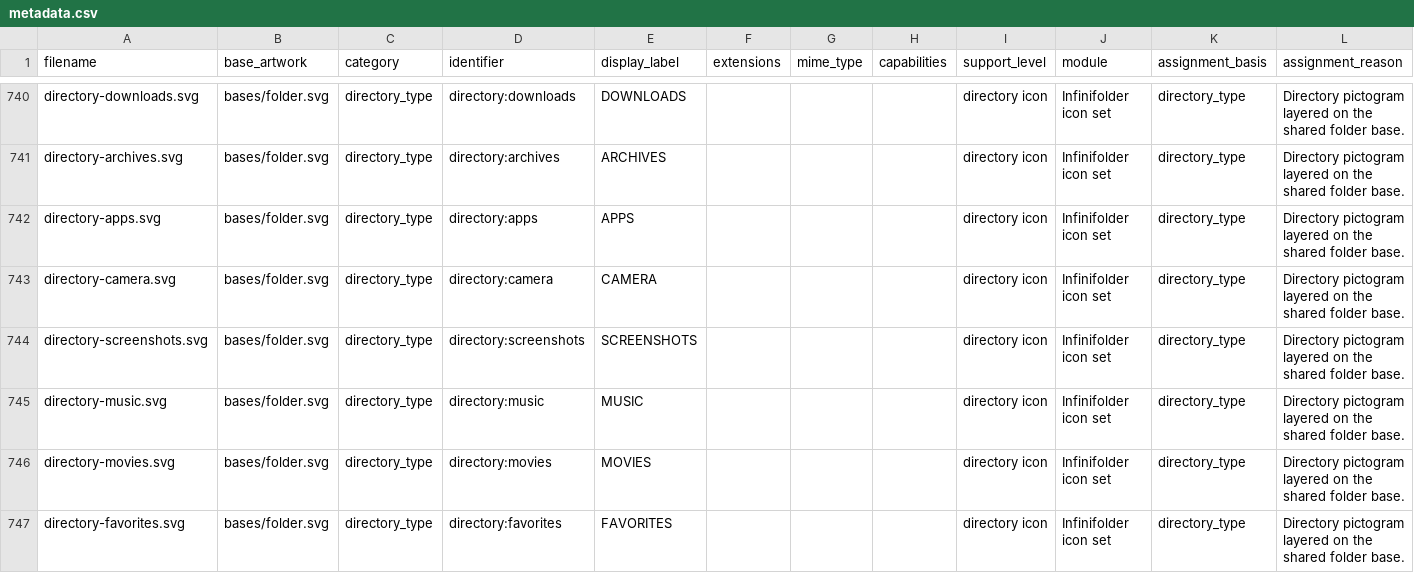
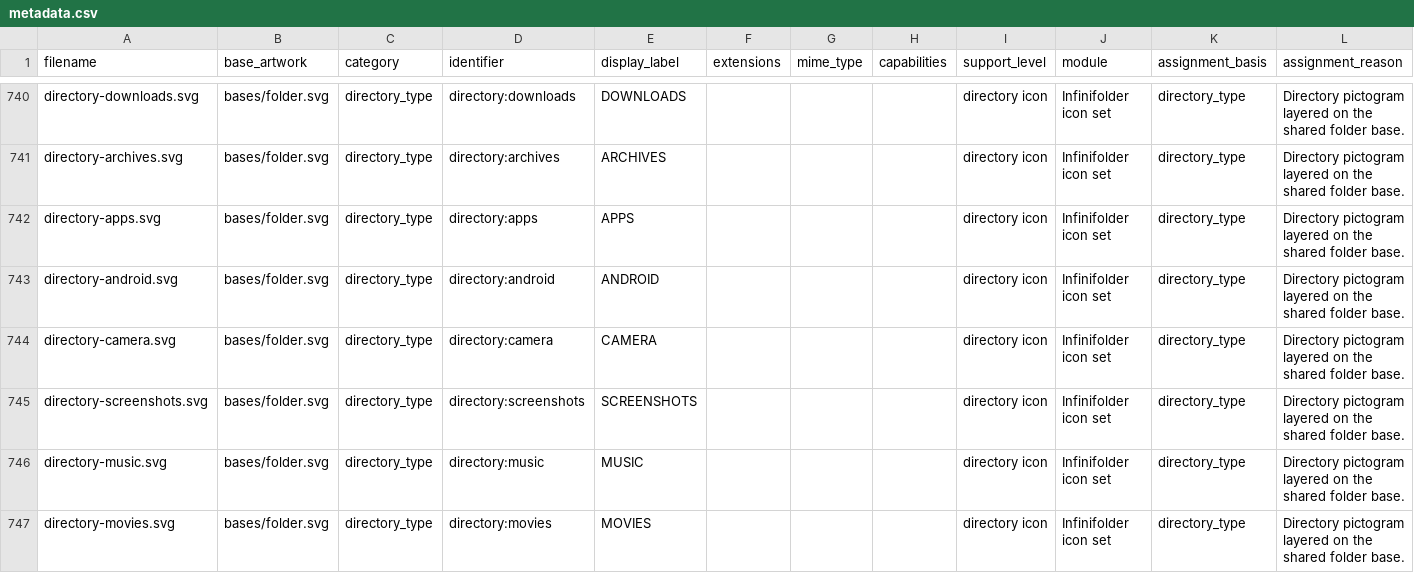
Before and after one commit to gretchycat/infinifolder, a CSV file: themes/default theme/metadata.csv, drawn as a sheet; only a part is shown, gaps mark what is left out; the shorter side is filled out with more unchanged rows; the diff names each change by its address in the sheet, - before the commit and + after, or states it on an @@ line.

Commit message:
Give the Android directory a robot stamp at half opacity

```diff
--- a/themes/default theme/metadata.csv
+++ b/themes/default theme/metadata.csv
+row 743: directory-android.svg | bases/folder.svg | directory_type | directory:android | ANDROID |  |  |  | directory icon | Infinifolder icon set | directory_type | Directory pictogram layered on the shared folder base.
```
Also changed, not shown: 4 other files.
